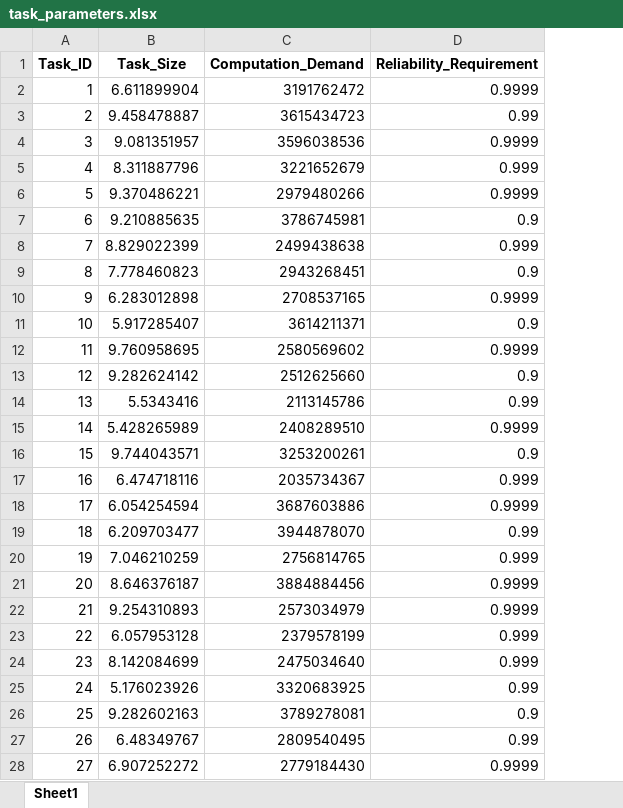
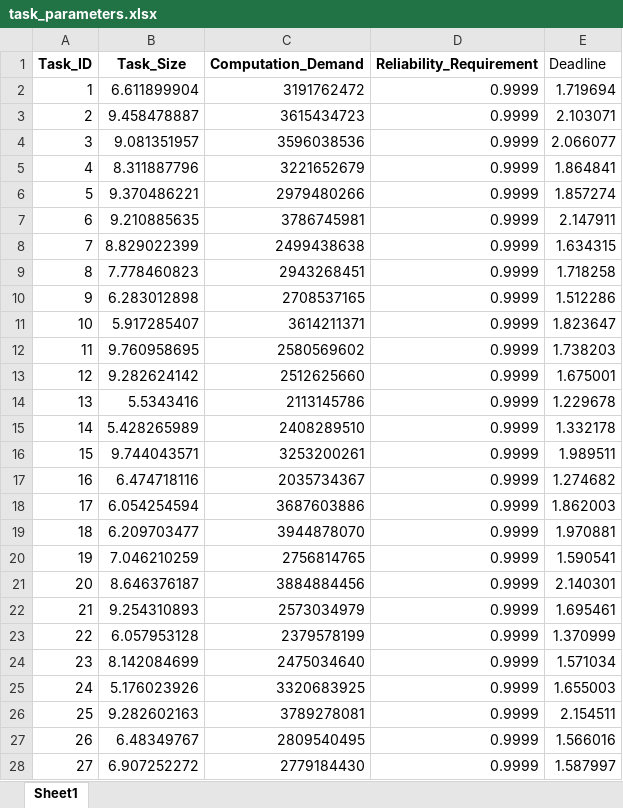
Before and after one commit to BeginnerLql/DRL-reliable-offloading-simulator, an Excel workbook: data/task_parameters.xlsx, sheet Sheet1, drawn as a sheet; only a part is shown; values as stored, in another font and other column widths than the file's, no borders; the diff covers the shown part only; the diff names each change by its address in the sheet, - before the commit and + after, or states it on an @@ line.

Commit message:
Add reliability-constrained QoS scheduling and four-method experiments
Integrate GH reliability, masked PPO with completion-interval effective QoS, task deadlines, TORE/RASOUL baselines, unified metrics, and reproducible paired experiments. Include task inputs, documentation, and tests; exclude generated experiment outputs and model checkpoints.

```diff
--- a/data/task_parameters.xlsx (sheet Sheet1)
+++ b/data/task_parameters.xlsx (sheet Sheet1)
+column E (Deadline), rows 2-28: 1.719694 | 2.103071 | 2.066077 | 1.864841 | 1.857274 | 2.147911 | 1.634315 | 1.718258 | 1.512286 | 1.823647 | 1.738203 | 1.675001 | 1.229678 | 1.332178 | 1.989511 | 1.274682 | 1.862003 | 1.970881 | 1.590541 | 2.140301 | 1.695461 | 1.370999 | 1.571034 | 1.655003 | 2.154511 | 1.566016 | 1.587997
-D3 (Reliability_Requirement): 0.99
+D3 (Reliability_Requirement): 0.9999
-D5 (Reliability_Requirement): 0.999
+D5 (Reliability_Requirement): 0.9999
-D7 (Reliability_Requirement): 0.9
+D7 (Reliability_Requirement): 0.9999
-D8 (Reliability_Requirement): 0.999
+D8 (Reliability_Requirement): 0.9999
-D9 (Reliability_Requirement): 0.9
+D9 (Reliability_Requirement): 0.9999
-D11 (Reliability_Requirement): 0.9
+D11 (Reliability_Requirement): 0.9999
-D13 (Reliability_Requirement): 0.9
+D13 (Reliability_Requirement): 0.9999
-D14 (Reliability_Requirement): 0.99
+D14 (Reliability_Requirement): 0.9999
-D16 (Reliability_Requirement): 0.9
+D16 (Reliability_Requirement): 0.9999
-D17 (Reliability_Requirement): 0.999
+D17 (Reliability_Requirement): 0.9999
-D19 (Reliability_Requirement): 0.99
+D19 (Reliability_Requirement): 0.9999
-D20 (Reliability_Requirement): 0.999
+D20 (Reliability_Requirement): 0.9999
-D23:D24 (Reliability_Requirement): 0.999
+D23:D24 (Reliability_Requirement): 0.9999
-D25 (Reliability_Requirement): 0.99
+D25 (Reliability_Requirement): 0.9999
-D26 (Reliability_Requirement): 0.9
+D26 (Reliability_Requirement): 0.9999
-D27 (Reliability_Requirement): 0.99
+D27 (Reliability_Requirement): 0.9999
```
Also changed, not shown: 133 edited cells elsewhere in this sheet, data/task_parameters_evaluation.xlsx, 48 other files.
